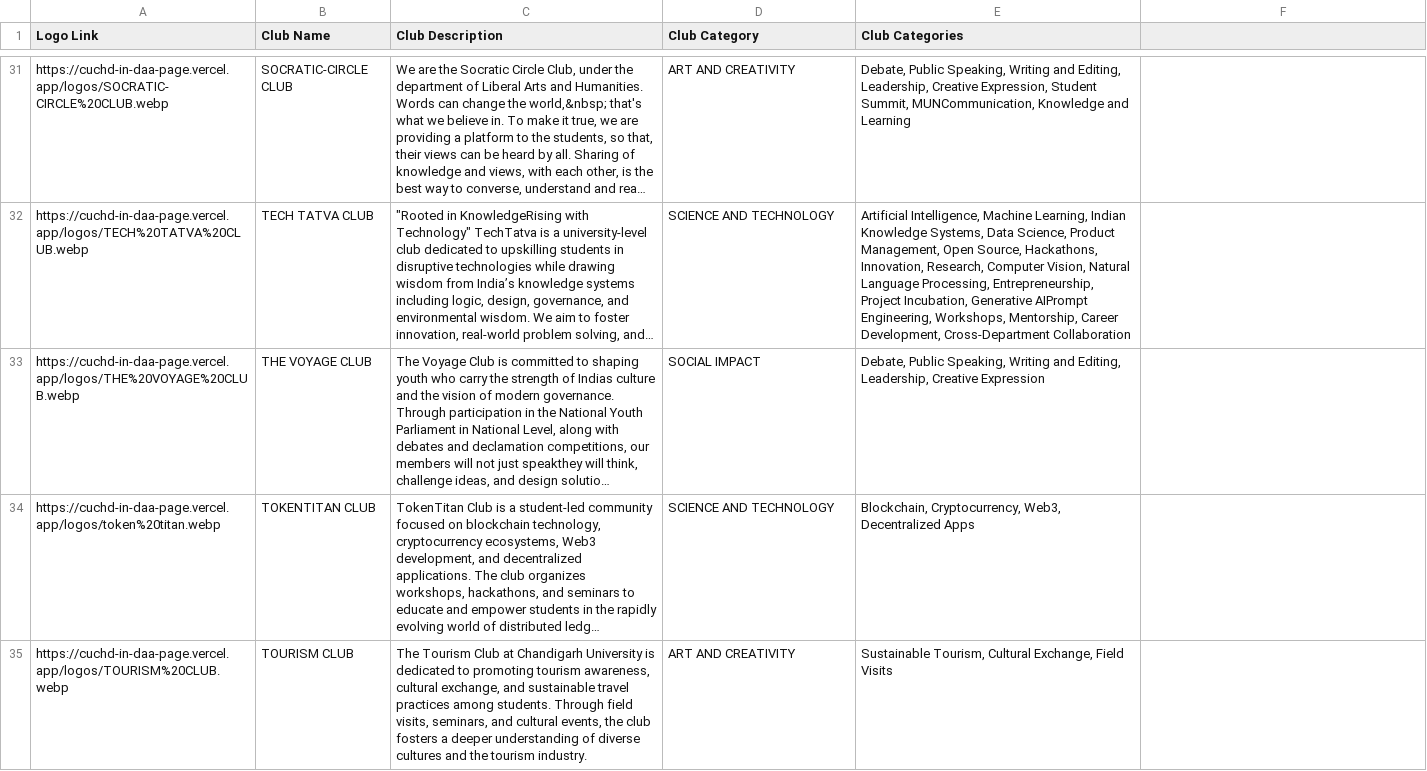
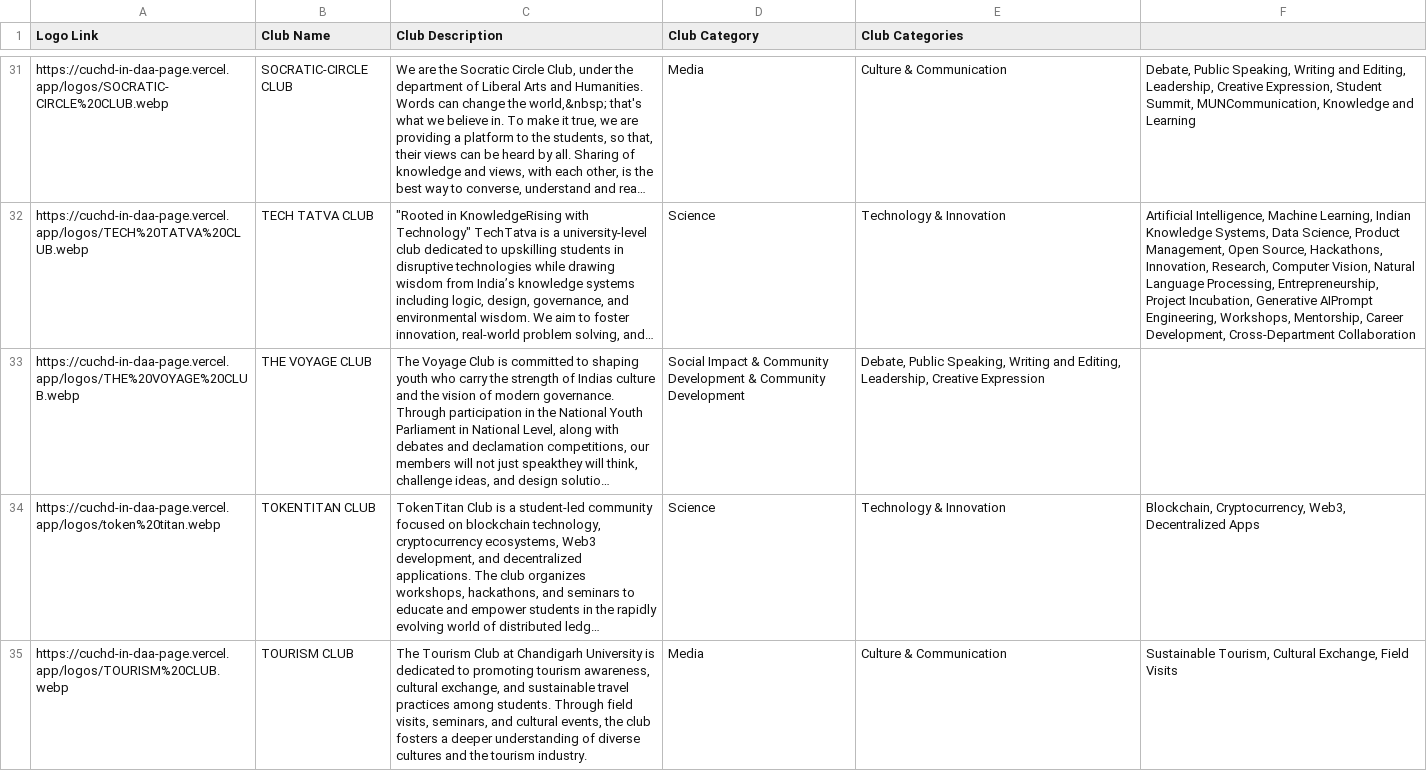
Before and after one commit to x-LANsolo-x/cuchd.in-daa-page, a CSV file: clubs_data.csv, drawn as a sheet; only a part is shown, gaps mark what is left out; long unchanged cells end in …; the diff covers the shown part only; the diff names each change by its address in the sheet, - before the commit and + after, or states it on an @@ line.

```diff
--- a/clubs_data.csv
+++ b/clubs_data.csv
-D31 (Club Category): ART AND CREATIVITY
+D31 (Club Category): Media
-E31 (Club Categories): Debate, Public Speaking, Writing and Editing, Leadership, Creative Expression, Student Summit, MUNCommunication, Knowledge and Learning
+E31 (Club Categories): Culture & Communication
-F31: (empty)
+F31: Debate, Public Speaking, Writing and Editing, Leadership, Creative Expression, Student Summit, MUNCommunication, Knowledge and Learning
-D32 (Club Category): SCIENCE AND TECHNOLOGY
+D32 (Club Category): Science
-E32 (Club Categories): Artificial Intelligence, Machine Learning, Indian Knowledge Systems, Data Science, Product Management, Open Source, Hackathons, Innovation, Research, Computer Vision, Natural Language Processing, Entrepreneurship, Project Incubation, Generative AIPrompt Engineering, Workshops, Mentorship, Career Development, Cross-Department Collaboration
+E32 (Club Categories): Technology & Innovation
-F32: (empty)
+F32: Artificial Intelligence, Machine Learning, Indian Knowledge Systems, Data Science, Product Management, Open Source, Hackathons, Innovation, Research, Computer Vision, Natural Language Processing, Entrepreneurship, Project Incubation, Generative AIPrompt Engineering, Workshops, Mentorship, Career Development, Cross-Department Collaboration
-D33 (Club Category): SOCIAL IMPACT
+D33 (Club Category): Social Impact & Community Development & Community Development
-D34 (Club Category): SCIENCE AND TECHNOLOGY
+D34 (Club Category): Science
-E34 (Club Categories): Blockchain, Cryptocurrency, Web3, Decentralized Apps
+E34 (Club Categories): Technology & Innovation
-F34: (empty)
+F34: Blockchain, Cryptocurrency, Web3, Decentralized Apps
-D35 (Club Category): ART AND CREATIVITY
+D35 (Club Category): Media
-E35 (Club Categories): Sustainable Tourism, Cultural Exchange, Field Visits
+E35 (Club Categories): Culture & Communication
-F35: (empty)
+F35: Sustainable Tourism, Cultural Exchange, Field Visits
```
Also changed, not shown: 84 edited cells elsewhere in this file, club_categories.csv, 11 other files.
